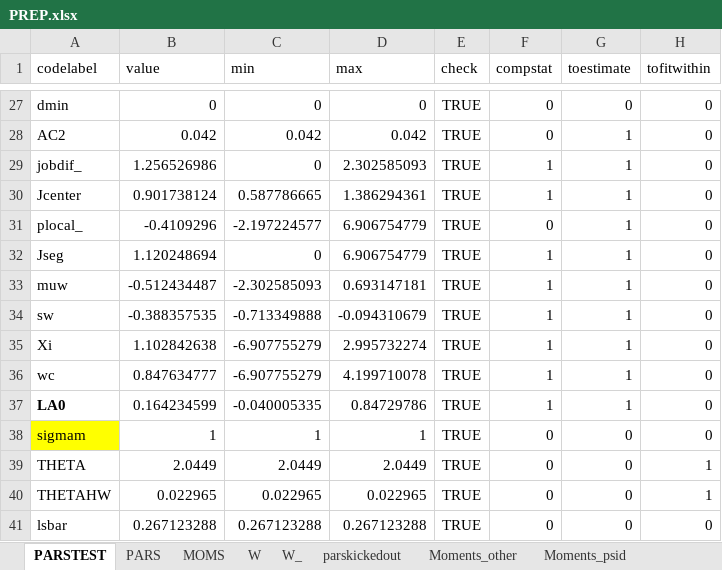
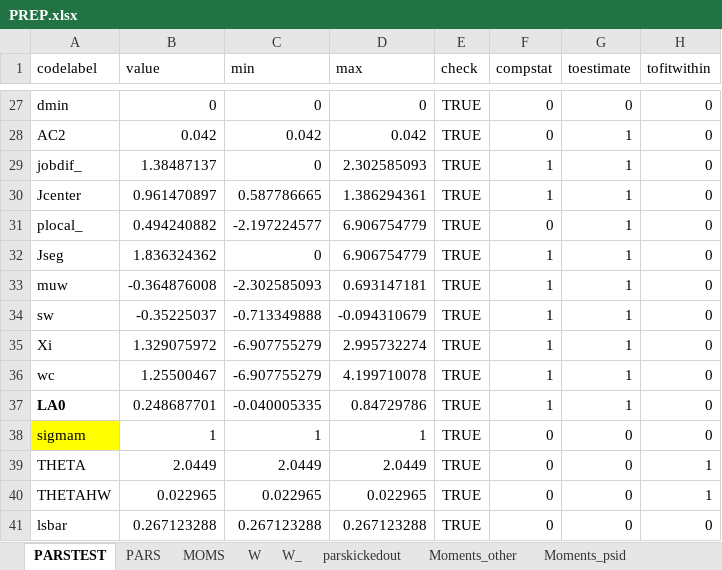
Before and after one commit to tranosov/JMP, an Excel workbook: input/PREP.xlsx, sheet PARSTEST, drawn as a sheet; only a part is shown, gaps mark what is left out; values as stored, in another font and other column widths than the file's, no borders; the diff covers the shown part only; the diff names each change by its address in the sheet, - before the commit and + after, or states it on an @@ line.

```diff
--- a/input/PREP.xlsx (sheet PARSTEST)
+++ b/input/PREP.xlsx (sheet PARSTEST)
-B29 (value): 1.256526986
+B29 (value): 1.38487137
-B30 (value): 0.901738124
+B30 (value): 0.961470897
-B31 (value): -0.4109296
+B31 (value): 0.494240882
-B32 (value): 1.120248694
+B32 (value): 1.836324362
-B33 (value): -0.512434487
+B33 (value): -0.364876008
-B34 (value): -0.388357535
+B34 (value): -0.35225037
-B35 (value): 1.102842638
+B35 (value): 1.329075972
-B36 (value): 0.847634777
+B36 (value): 1.25500467
-B37 (value): 0.164234599
+B37 (value): 0.248687701
```
Also changed, not shown: 24 edited cells elsewhere in this sheet.
